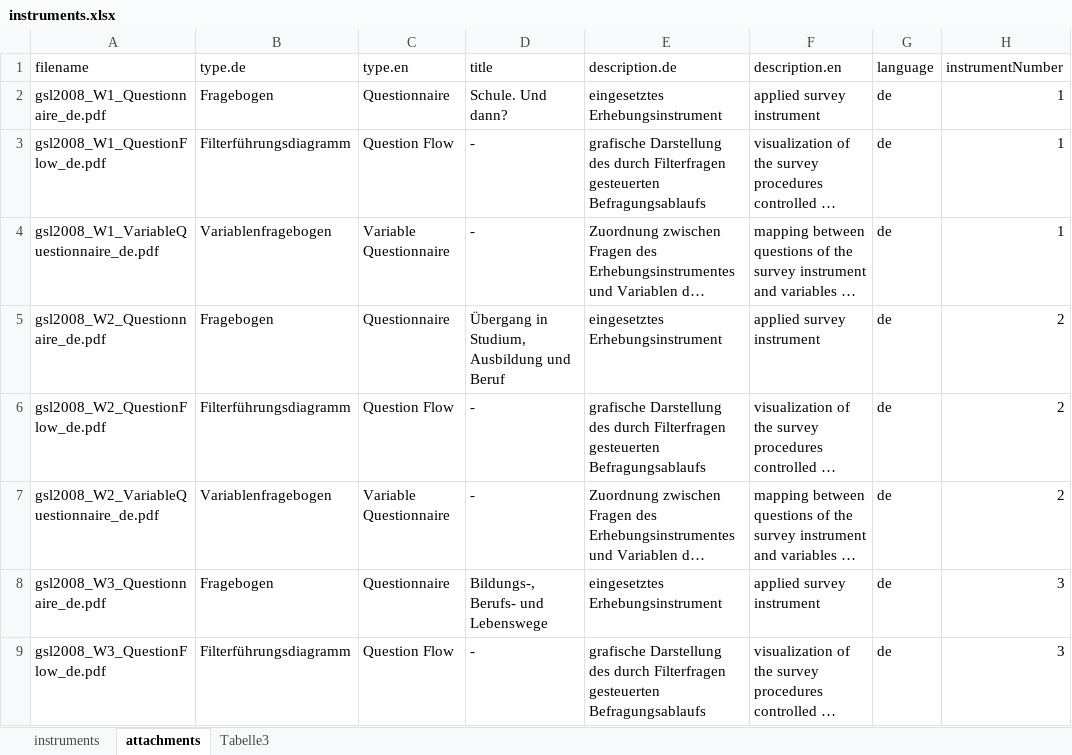
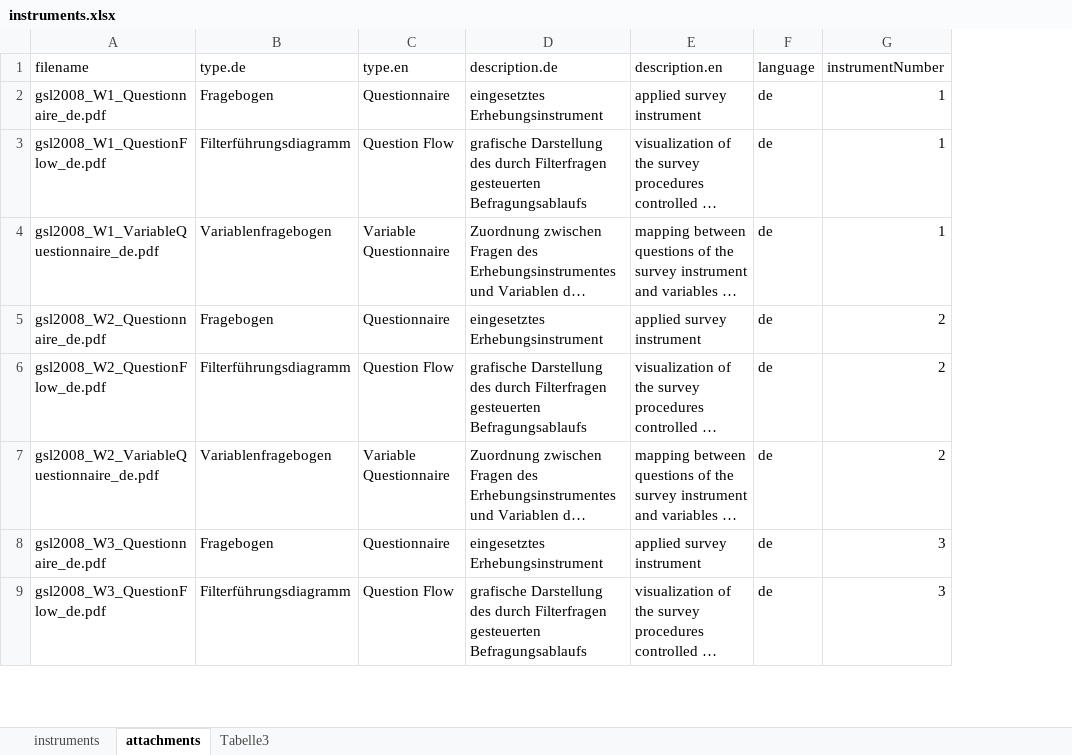
Before and after one commit to dzhw/gsl2008-metadata, an Excel workbook: data/instruments/instruments.xlsx, sheet attachments, drawn as a sheet; only a part is shown; long unchanged cells end in …; values as stored, in another font and other column widths than the file's, no borders; the diff names each change by its address in the sheet, - before the commit and + after, or states it on an @@ line.

Commit message:
delete title (instrument attachments)

```diff
--- a/data/instruments/instruments.xlsx (sheet attachments)
+++ b/data/instruments/instruments.xlsx (sheet attachments)
-column D (title), rows 2-9: Schule. Und dann? | - | - | Übergang in Studium, Ausbildung und Beruf | - | - | Bildungs-, Berufs- und Lebenswege | -
```
